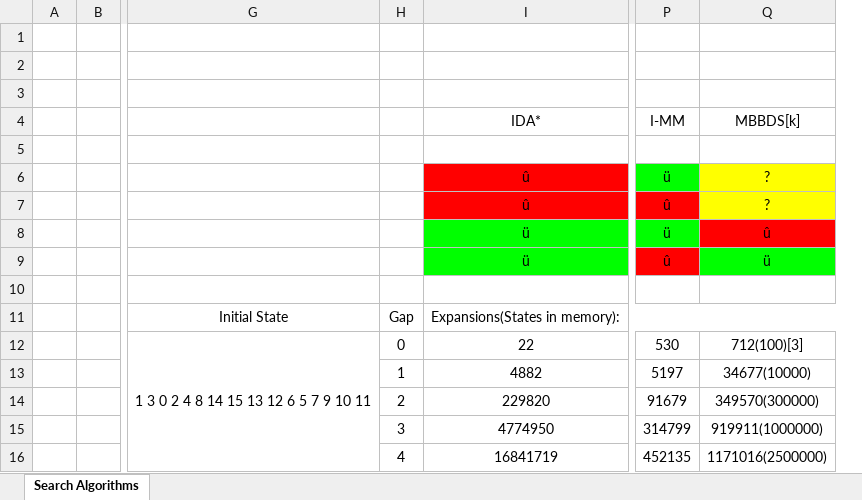
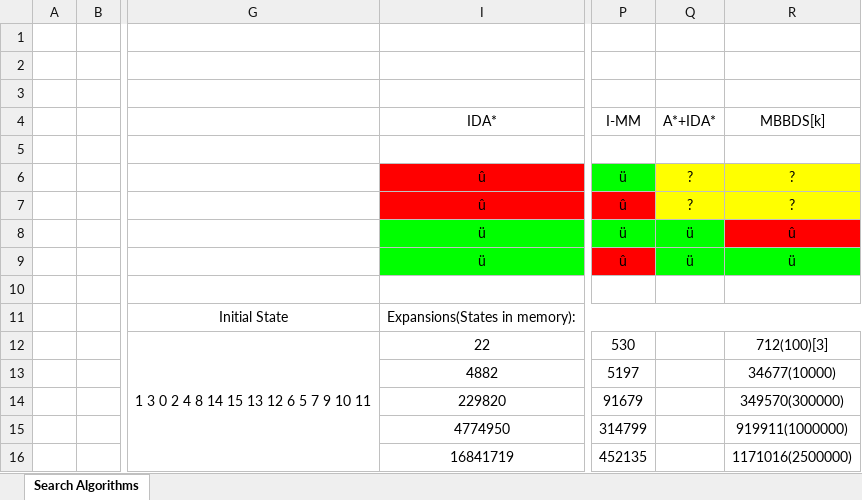
Before and after one commit to TheMightyJew/Thesis, an Excel workbook: search algorithms comparison.xlsx, sheet Search Algorithms, drawn as a sheet; only a part is shown, gaps mark what is left out; values as stored, in another font and other column widths than the file's, no borders; removed rows and columns are numbered as before the commit, all else as after; the diff names each change by its address in the sheet, - before the commit and + after, or states it on an @@ line.

```diff
--- a/search algorithms comparison.xlsx (sheet Search Algorithms)
+++ b/search algorithms comparison.xlsx (sheet Search Algorithms)
@@ column H hidden, rows 11-16: Gap | 0 | 1 | 2 | 3 | 4 @@
+column Q (A*+IDA*), rows 6-9: ? | ? | ü | ü
```
Also changed, not shown: 5 other files.
